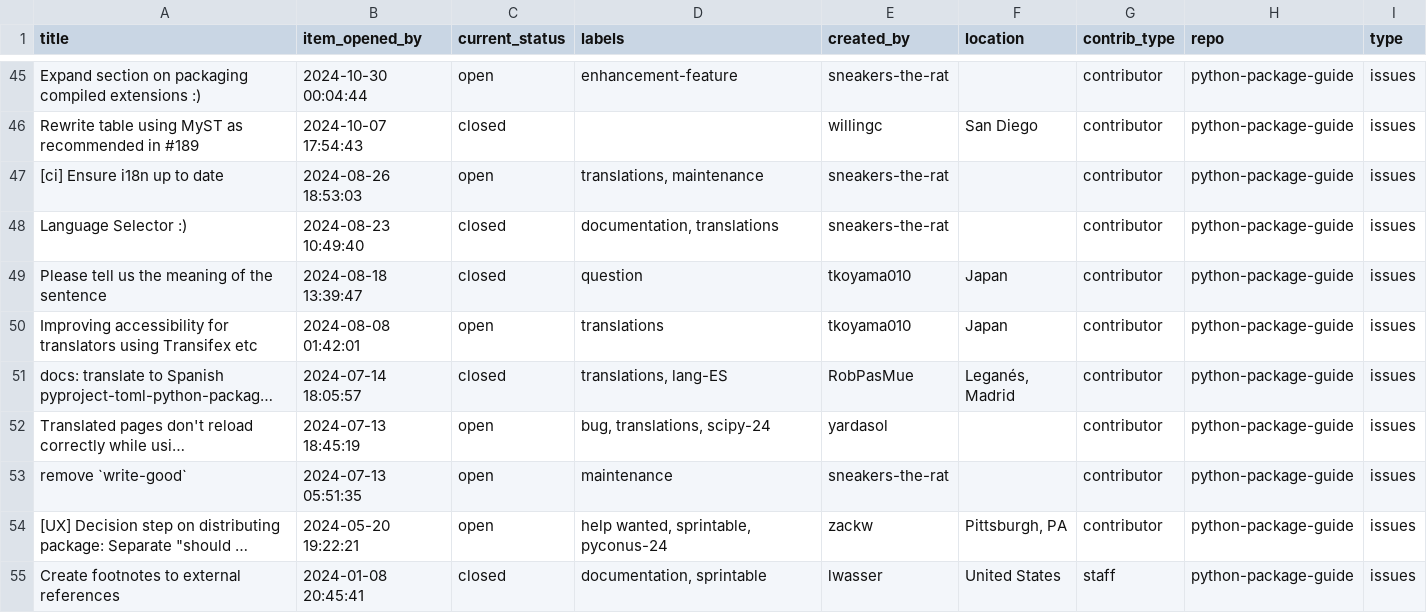
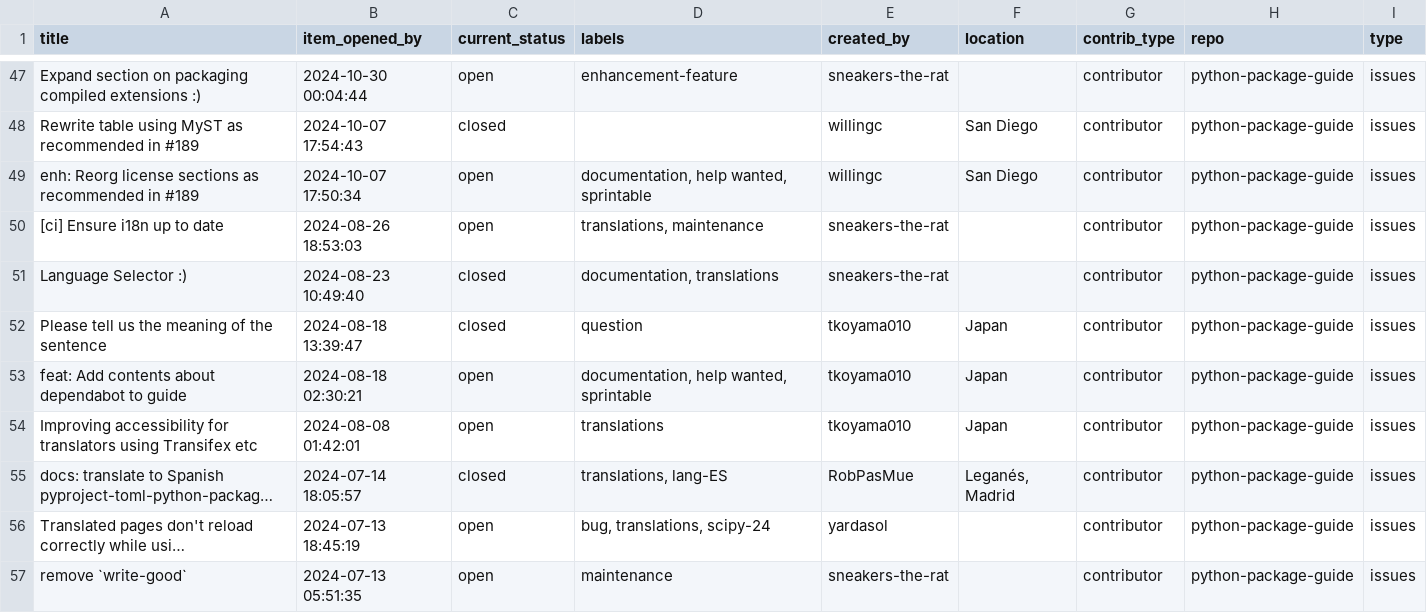
Before and after one commit to pyOpenSci/metrics, a CSV file: _data/2025_all_issues_prs.csv, drawn as a sheet; only a part is shown, gaps mark what is left out; the shorter side is filled out with more unchanged rows; long unchanged cells end in …; the diff covers the shown part only.

```diff
--- a/_data/2025_all_issues_prs.csv
+++ b/_data/2025_all_issues_prs.csv
@@ -46,2 +48,3 @@ Expand section on packaging compiled extensions :),2024-10-30 00:04:44,open,enha
 Rewrite table using MyST as recommended in #189,2024-10-07 17:54:43,closed,,willingc,San Diego,contributor,python-package-guide,issues
+enh: Reorg license sections as recommended in #189 ,2024-10-07 17:50:34,open,"documentation, help wanted, sprintable",willingc,San Diego,contributor,python-package-guide,issues
 [ci] Ensure i18n up to date,2024-08-26 18:53:03,open,"translations, maintenance",sneakers-the-rat,,contributor,python-package-guide,issues
@@ -49,2 +52,3 @@ Language Selector :),2024-08-23 10:49:40,closed,"documentation, translations",sn
 Please tell us the meaning of the sentence,2024-08-18 13:39:47,closed,question,tkoyama010,Japan,contributor,python-package-guide,issues
+feat: Add contents about dependabot to guide,2024-08-18 02:30:21,open,"documentation, help wanted, sprintable",tkoyama010,Japan,contributor,python-package-guide,issues
 Improving accessibility for translators using Transifex etc,2024-08-08 01:42:01,open,translations,tkoyama010,Japan,contributor,python-package-guide,issues
```
Also changed, not shown: 20 added rows and 13 edited cells elsewhere in this file, _data/review_submissions.csv.
